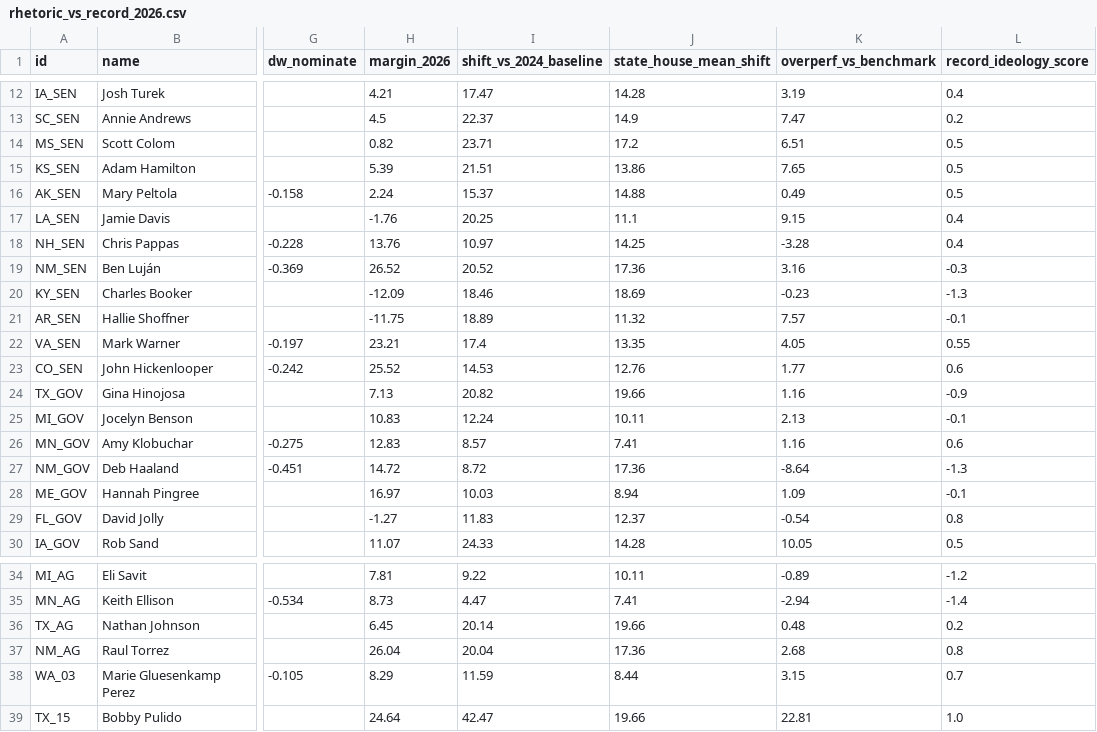
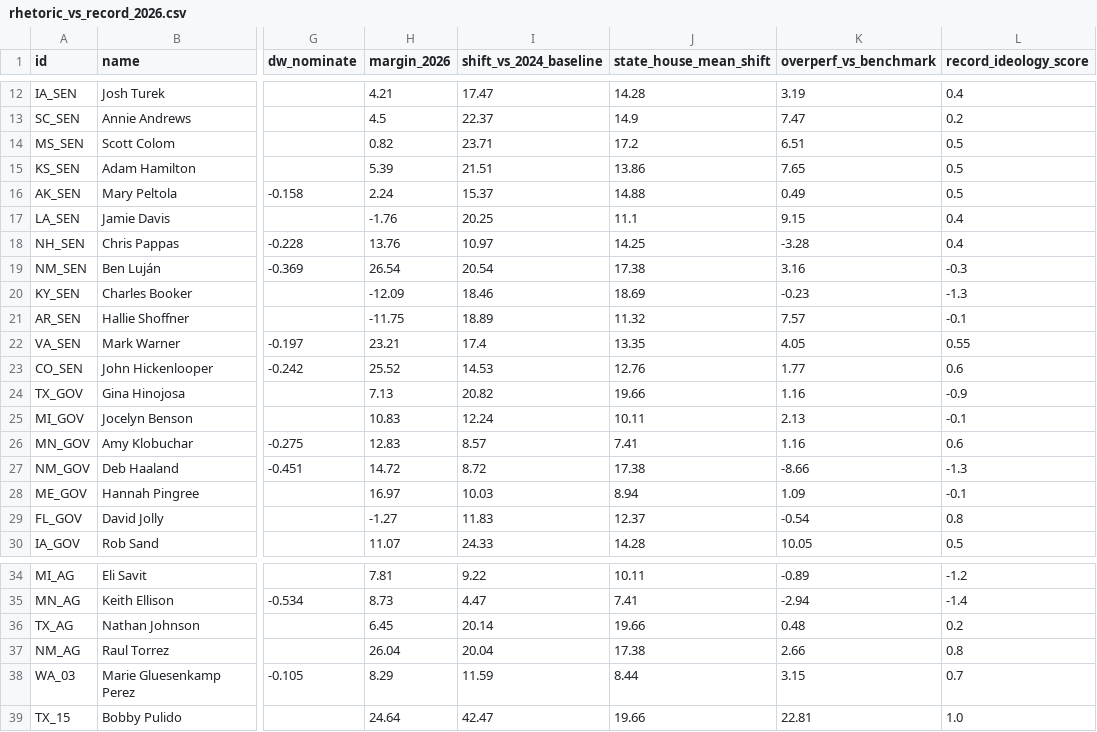
Before and after one commit to mike10010100/elections-2026, a CSV file: site_data/rhetoric_vs_record_2026.csv, drawn as a sheet; only a part is shown, gaps mark what is left out; the diff names each change by its address in the sheet, - before the commit and + after, or states it on an @@ line.

```diff
--- a/site_data/rhetoric_vs_record_2026.csv
+++ b/site_data/rhetoric_vs_record_2026.csv
-H19 (margin_2026): 26.52
+H19 (margin_2026): 26.54
-I19 (shift_vs_2024_baseline): 20.52
+I19 (shift_vs_2024_baseline): 20.54
-J19 (state_house_mean_shift): 17.36
+J19 (state_house_mean_shift): 17.38
-J27 (state_house_mean_shift): 17.36
+J27 (state_house_mean_shift): 17.38
-K27 (overperf_vs_benchmark): -8.64
+K27 (overperf_vs_benchmark): -8.66
-J37 (state_house_mean_shift): 17.36
+J37 (state_house_mean_shift): 17.38
-K37 (overperf_vs_benchmark): 2.68
+K37 (overperf_vs_benchmark): 2.66
```
Also changed, not shown: site_data/fec_moneyball_house_2026.csv, site_data/fec_moneyball_senate_2026.csv, 18 other files.
